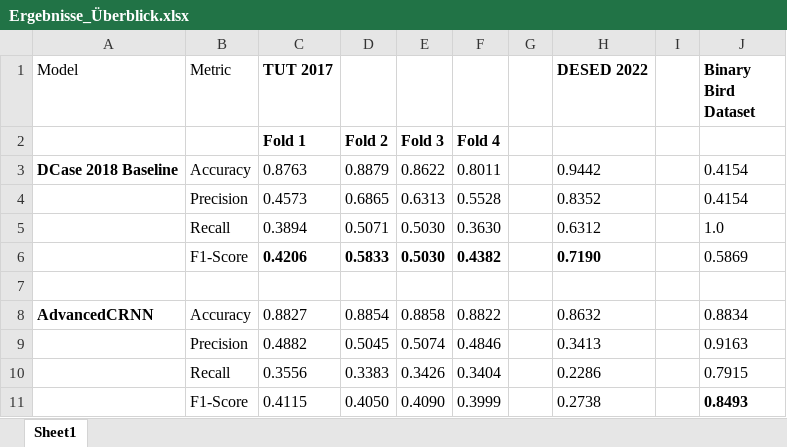
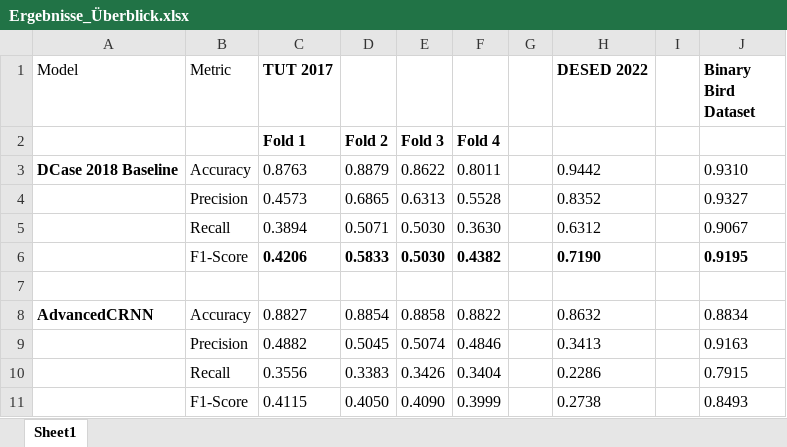
Before and after one commit to Willi-bot/Sound-Event-Detection, an Excel workbook: plots/Ergebnisse_Überblick.xlsx, sheet Sheet1, drawn as a sheet; values as stored, in another font and other column widths than the file's, no borders; the diff names each change by its address in the sheet, - before the commit and + after, or states it on an @@ line.

```diff
--- a/plots/Ergebnisse_Überblick.xlsx (sheet Sheet1)
+++ b/plots/Ergebnisse_Überblick.xlsx (sheet Sheet1)
-J3 (Binary Bird Dataset): 0.4154
+J3 (Binary Bird Dataset): 0.9310
-J4 (Binary Bird Dataset): 0.4154
+J4 (Binary Bird Dataset): 0.9327
-J5 (Binary Bird Dataset): 1.0
+J5 (Binary Bird Dataset): 0.9067
-J6 (Binary Bird Dataset): 0.5869
+J6 (Binary Bird Dataset): 0.9195
-J6 bold: off
+J6 bold: on
-J11 bold: on
+J11 bold: off
```
Also changed, not shown: 16 other files.
